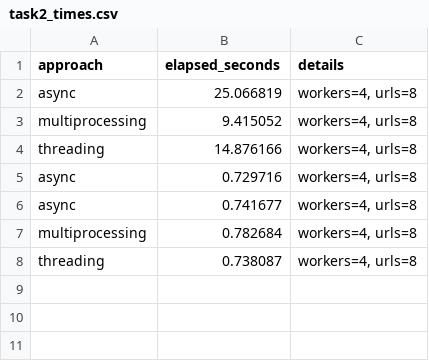
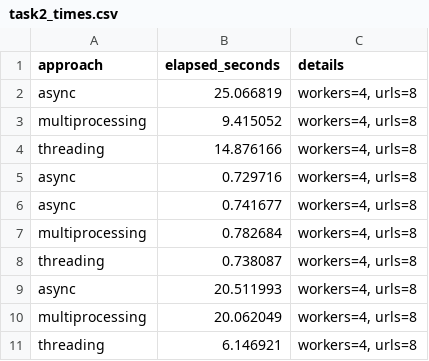
Before and after one commit to gsixo/ITMO_ICT_WebDevelopment_tools_2023-2024, a CSV file: results/task2_times.csv, drawn as a sheet.

```diff
--- a/results/task2_times.csv
+++ b/results/task2_times.csv
@@ -8 +8,4 @@ multiprocessing,0.782684,"workers=4, urls=8"
 threading,0.738087,"workers=4, urls=8"
+async,20.511993,"workers=4, urls=8"
+multiprocessing,20.062049,"workers=4, urls=8"
+threading,6.146921,"workers=4, urls=8"
```
Also changed, not shown: results/task1_times.csv, 5 other files.
